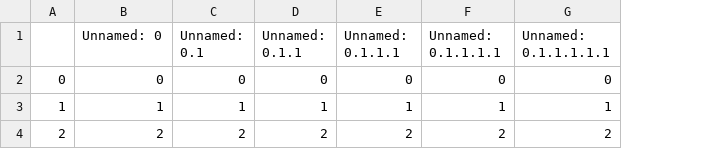
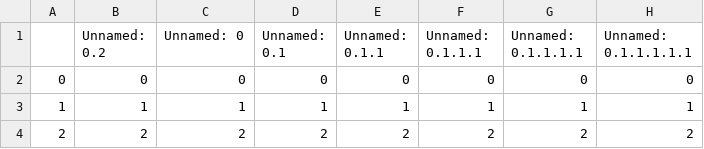
Before and after one commit to TheFenrisLycaon/License-Plate-Recognizer, a CSV file: Out/results.csv, drawn as a sheet; only a part is shown; the diff names each change by its address in the sheet, - before the commit and + after, or states it on an @@ line.

```diff
--- a/Out/results.csv
+++ b/Out/results.csv
+column B (Unnamed: 0.2), rows 2-4: 0 | 1 | 2
```
Also changed, not shown: 49 other files.
